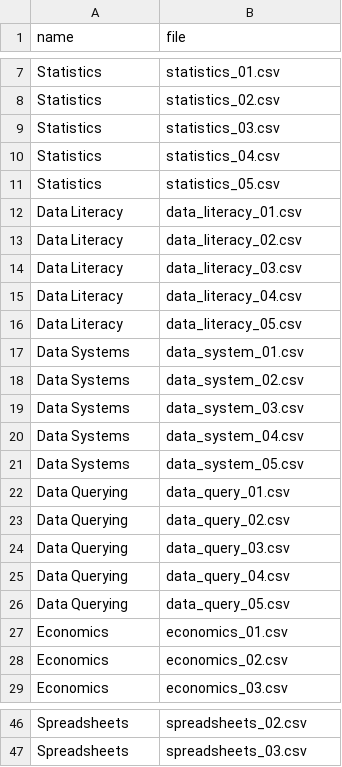
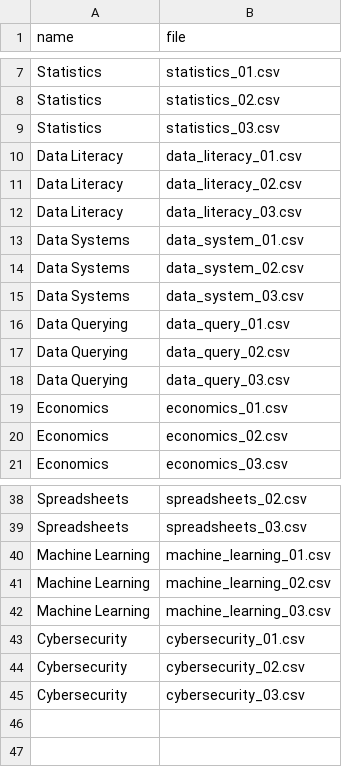
Before and after one commit to nin827/CSVQuiz, a CSV file: data/_manifest.csv, drawn as a sheet; only a part is shown, gaps mark what is left out.

```diff
--- a/data/_manifest.csv
+++ b/data/_manifest.csv
@@ -9,4 +9,2 @@ Statistics,statistics_02.csv
 Statistics,statistics_03.csv
-Statistics,statistics_04.csv
-Statistics,statistics_05.csv
 Data Literacy,data_literacy_01.csv
@@ -14,4 +12,2 @@ Data Literacy,data_literacy_02.csv
 Data Literacy,data_literacy_03.csv
-Data Literacy,data_literacy_04.csv
-Data Literacy,data_literacy_05.csv
 Data Systems,data_system_01.csv
@@ -19,4 +15,2 @@ Data Systems,data_system_02.csv
 Data Systems,data_system_03.csv
-Data Systems,data_system_04.csv
-Data Systems,data_system_05.csv
 Data Querying,data_query_01.csv
@@ -24,4 +18,2 @@ Data Querying,data_query_02.csv
 Data Querying,data_query_03.csv
-Data Querying,data_query_04.csv
-Data Querying,data_query_05.csv
 Economics,economics_01.csv
@@ -47 +39,7 @@ Spreadsheets,spreadsheets_02.csv
 Spreadsheets,spreadsheets_03.csv
+Machine Learning,machine_learning_01.csv
+Machine Learning,machine_learning_02.csv
+Machine Learning,machine_learning_03.csv
+Cybersecurity,cybersecurity_01.csv
+Cybersecurity,cybersecurity_02.csv
+Cybersecurity,cybersecurity_03.csv
```
Also changed, not shown: 18 other files.
